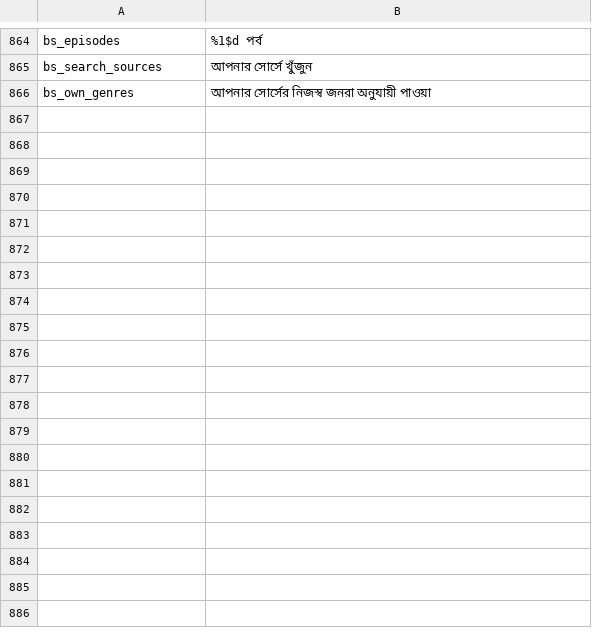
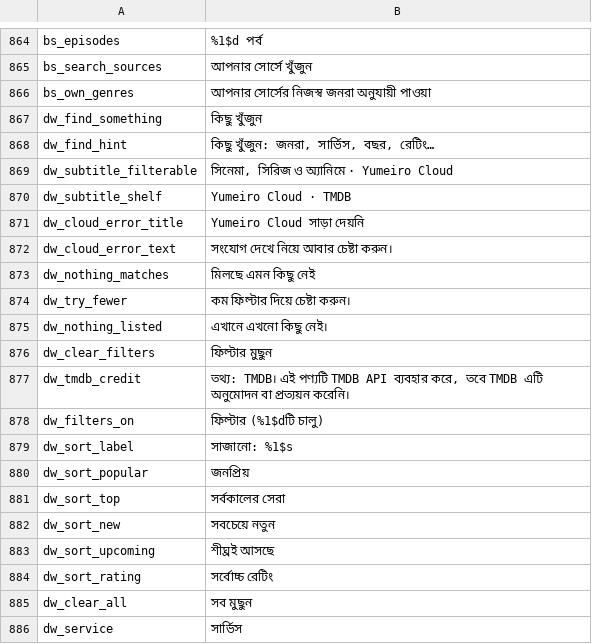
Before and after one commit to siamform/yumeiro, a TSV file: tools/l10n/translations/bn.tsv, drawn as a sheet; only a part is shown, gaps mark what is left out; the diff covers the shown part only; the diff names each change by its address in the sheet, - before the commit and + after, or states it on an @@ line.

Commit message:
Hub calls: 8 s per try with one retry; Bangladesh-type regions ask India at once
Cause: TV api24 run 46042804018, c: Services › Bangladesh waited 30 s, then
"Yumeiro Cloud didn't answer" (no services, no India fallback). The beta
Worker answers /providers?region=BD and IN in about 0.35 s from outside; on
the device one call hung until the 20 s timeout (BD and IN were asked one
after the other, so two slow calls cost the whole page).
Fix: each hub GET is cut at 8 s and tried once more on a fresh call; for
regions that fall back to India both lists are asked in parallel. Group W
strings also added to tools/l10n/translations/{ar,bn}.tsv (the builder
regenerates identical values-ar/values-bn).
Tests: GroupWDeviceTest c on TV api24 / api34 and phones.
Status: not tested

Co-authored-by: Perplexity <noreply@perplexity.ai>

```diff
--- a/tools/l10n/translations/bn.tsv
+++ b/tools/l10n/translations/bn.tsv
+row 867: dw_find_something | কিছু খুঁজুন
+row 868: dw_find_hint | কিছু খুঁজুন: জনরা, সার্ভিস, বছর, রেটিং…
+row 869: dw_subtitle_filterable | সিনেমা, সিরিজ ও অ্যানিমে · Yumeiro Cloud
+row 870: dw_subtitle_shelf | Yumeiro Cloud · TMDB
+row 871: dw_cloud_error_title | Yumeiro Cloud সাড়া দেয়নি
+row 872: dw_cloud_error_text | সংযোগ দেখে নিয়ে আবার চেষ্টা করুন।
+row 873: dw_nothing_matches | মিলছে এমন কিছু নেই
+row 874: dw_try_fewer | কম ফিল্টার দিয়ে চেষ্টা করুন।
+row 875: dw_nothing_listed | এখানে এখনো কিছু নেই।
+row 876: dw_clear_filters | ফিল্টার মুছুন
+row 877: dw_tmdb_credit | তথ্য: TMDB। এই পণ্যটি TMDB API ব্যবহার করে, তবে TMDB এটি অনুমোদন বা প্রত্যয়ন করেনি।
+row 878: dw_filters_on | ফিল্টার (%1$dটি চালু)
+row 879: dw_sort_label | সাজানো: %1$s
+row 880: dw_sort_popular | জনপ্রিয়
+row 881: dw_sort_top | সর্বকালের সেরা
+row 882: dw_sort_new | সবচেয়ে নতুন
+row 883: dw_sort_upcoming | শীঘ্রই আসছে
+row 884: dw_sort_rating | সর্বোচ্চ রেটিং
+row 885: dw_clear_all | সব মুছুন
+row 886: dw_service | সার্ভিস
```
Also changed, not shown: 42 added rows elsewhere in this file, tools/l10n/translations/ar.tsv, 2 other files.
